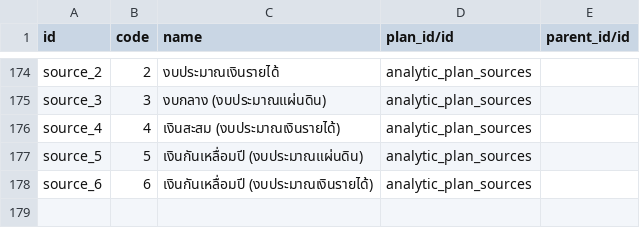
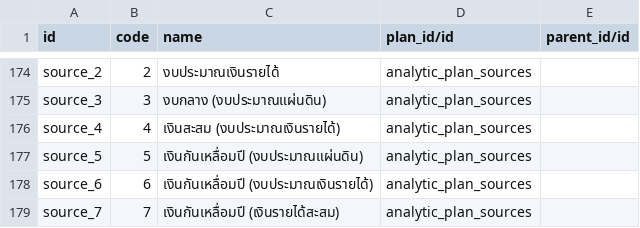
Before and after one commit to Aginix/kmitl, a CSV file: account_analytic_kmitl/data/account.analytic.account.csv, drawn as a sheet; only a part is shown, gaps mark what is left out; the diff names each change by its address in the sheet, - before the commit and + after, or states it on an @@ line.

Commit message:
[IMP] add ประเภทแหล่งเงิน "เงินกันเหลื่อมปี (เงินรายได้สะสม)"

```diff
--- a/account_analytic_kmitl/data/account.analytic.account.csv
+++ b/account_analytic_kmitl/data/account.analytic.account.csv
+row 179: source_7 | 7 | เงินกันเหลื่อมปี (เงินรายได้สะสม) | analytic_plan_sources
```
